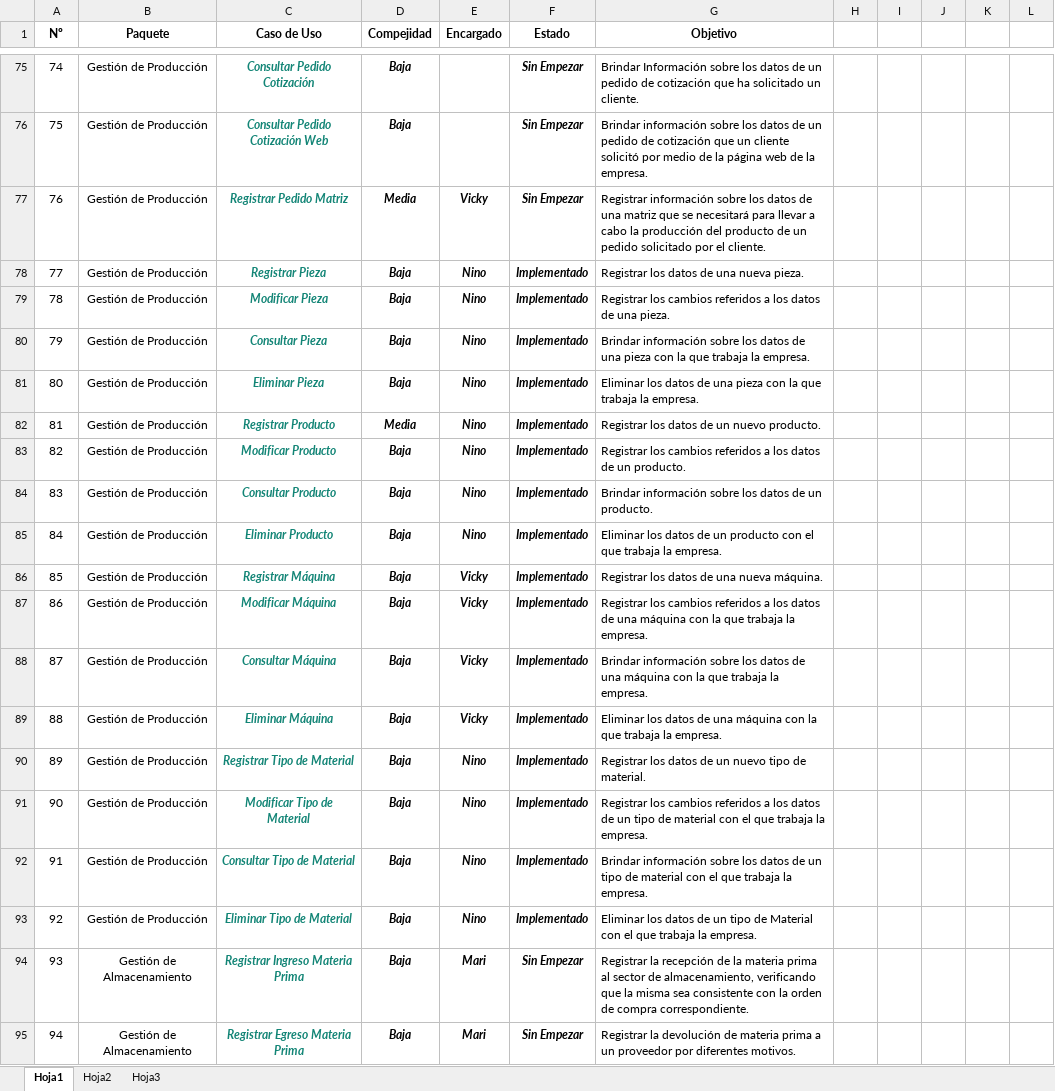
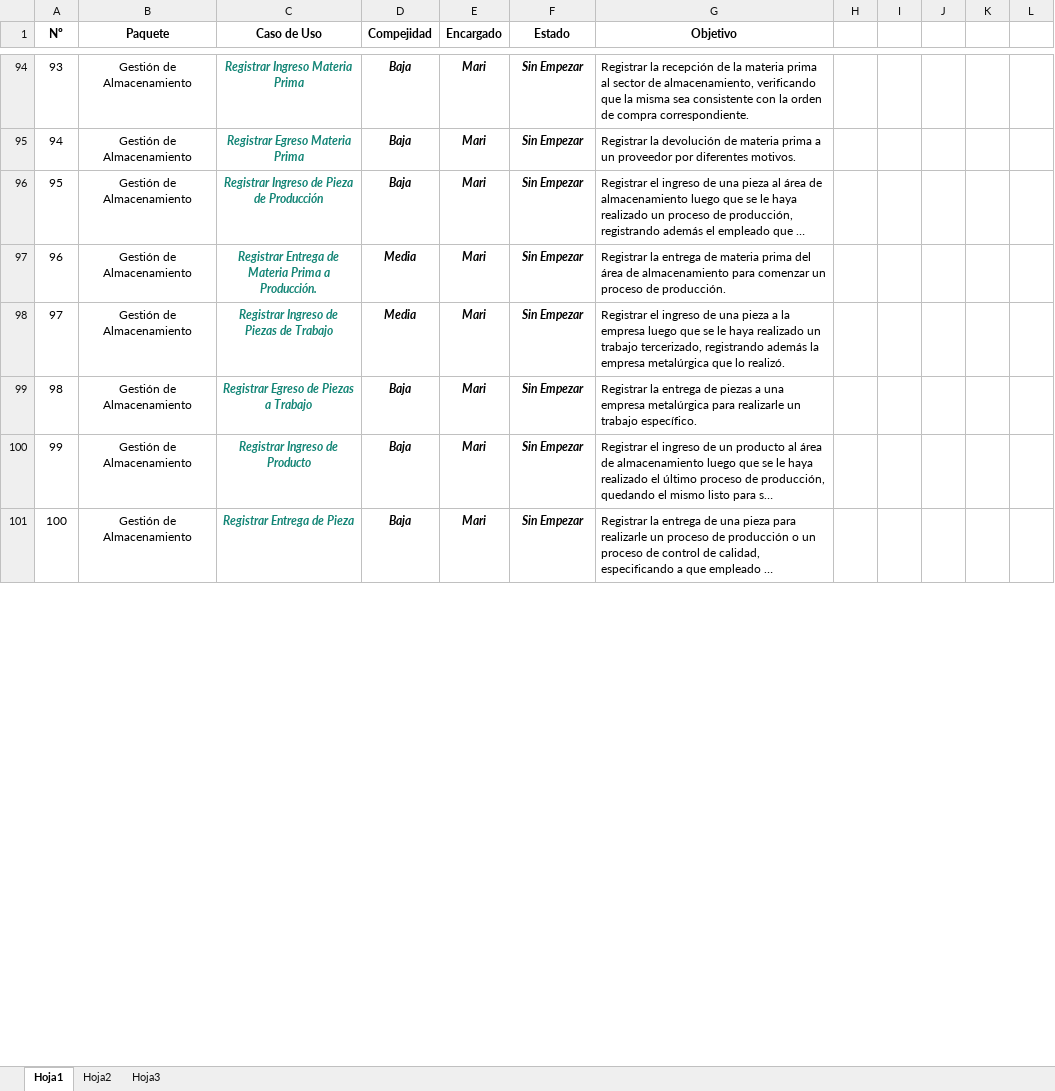
Before and after one commit to NinoMolina/metalurgica, an Excel workbook: Planificacion/PlanificacionTesis.xlsx, sheet Hoja1, drawn as a sheet; only a part is shown, gaps mark what is left out; the shorter side is filled out with more unchanged rows; long unchanged cells end in …; values as stored, in another font and other column widths than the file's, no borders; conditional formats not drawn; the diff covers the shown part only; the diff names each change by its address in the sheet, - before the commit and + after, or states it on an @@ line.

```diff
--- a/Planificacion/PlanificacionTesis.xlsx (sheet Hoja1)
+++ b/Planificacion/PlanificacionTesis.xlsx (sheet Hoja1)
@@ row 75 hidden: 74 | Gestión de Producción | Consultar Pedido Cotización | Baja |  | Sin Empezar | Brindar Información sobre los datos de un pedido de cotización que ha solicitado un cliente. @@
@@ row 76 hidden: 75 | Gestión de Producción | Consultar Pedido Cotización Web | Baja |  | Sin Empezar | Brindar información sobre los datos de un pedido de cotización que un cliente solicitó por medio de la página web de la empresa. @@
@@ row 77 hidden: 76 | Gestión de Producción | Registrar Pedido Matriz | Media | Vicky | Sin Empezar | Registrar información sobre los datos de una matriz que se necesitará para llevar a cabo la producción del producto de un pedido solicitado por el cliente. @@
@@ row 78 hidden: 77 | Gestión de Producción | Registrar Pieza | Baja | Nino | Implementado | Registrar los datos de una nueva pieza. @@
@@ row 79 hidden: 78 | Gestión de Producción | Modificar Pieza | Baja | Nino | Implementado | Registrar los cambios referidos a los datos de una pieza. @@
@@ row 80 hidden: 79 | Gestión de Producción | Consultar Pieza | Baja | Nino | Implementado | Brindar información sobre los datos de una pieza con la que trabaja la empresa. @@
@@ row 81 hidden: 80 | Gestión de Producción | Eliminar Pieza | Baja | Nino | Implementado | Eliminar los datos de una pieza con la que trabaja la empresa. @@
@@ row 82 hidden: 81 | Gestión de Producción | Registrar Producto | Media | Nino | Implementado | Registrar los datos de un nuevo producto. @@
@@ row 83 hidden: 82 | Gestión de Producción | Modificar Producto | Baja | Nino | Implementado | Registrar los cambios referidos a los datos de un producto. @@
@@ row 84 hidden: 83 | Gestión de Producción | Consultar Producto | Baja | Nino | Implementado | Brindar información sobre los datos de un producto. @@
@@ row 85 hidden: 84 | Gestión de Producción | Eliminar Producto | Baja | Nino | Implementado | Eliminar los datos de un producto con el que trabaja la empresa. @@
@@ row 86 hidden: 85 | Gestión de Producción | Registrar Máquina | Baja | Vicky | Implementado | Registrar los datos de una nueva máquina. @@
@@ row 87 hidden: 86 | Gestión de Producción | Modificar Máquina | Baja | Vicky | Implementado | Registrar los cambios referidos a los datos de una máquina con la que trabaja la empresa. @@
@@ row 88 hidden: 87 | Gestión de Producción | Consultar Máquina | Baja | Vicky | Implementado | Brindar información sobre los datos de una máquina con la que trabaja la empresa. @@
@@ row 89 hidden: 88 | Gestión de Producción | Eliminar Máquina | Baja | Vicky | Implementado | Eliminar los datos de una máquina con la que trabaja la empresa. @@
@@ row 90 hidden: 89 | Gestión de Producción | Registrar Tipo de Material | Baja | Nino | Implementado | Registrar los datos de un nuevo tipo de material. @@
@@ row 91 hidden: 90 | Gestión de Producción | Modificar Tipo de Material | Baja | Nino | Implementado | Registrar los cambios referidos a los datos de un tipo de material con el que trabaja la empresa. @@
@@ row 92 hidden: 91 | Gestión de Producción | Consultar Tipo de Material | Baja | Nino | Implementado | Brindar información sobre los datos de un tipo de material con el que trabaja la empresa. @@
@@ row 93 hidden: 92 | Gestión de Producción | Eliminar Tipo de Material | Baja | Nino | Implementado | Eliminar los datos de un tipo de Material con el que trabaja la empresa. @@
```
Also changed, not shown: 148 hidden or unhidden rows and 5 edited cells elsewhere in this sheet.
